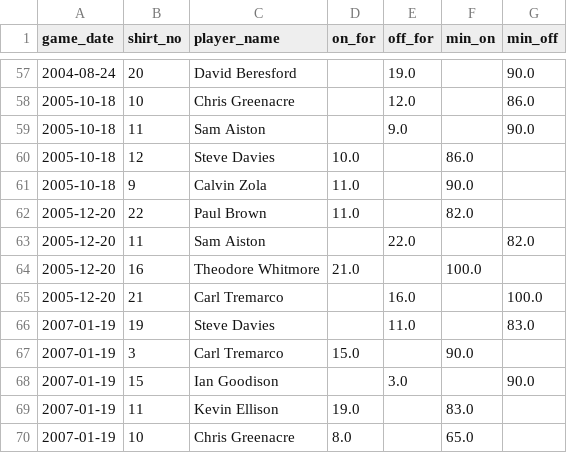
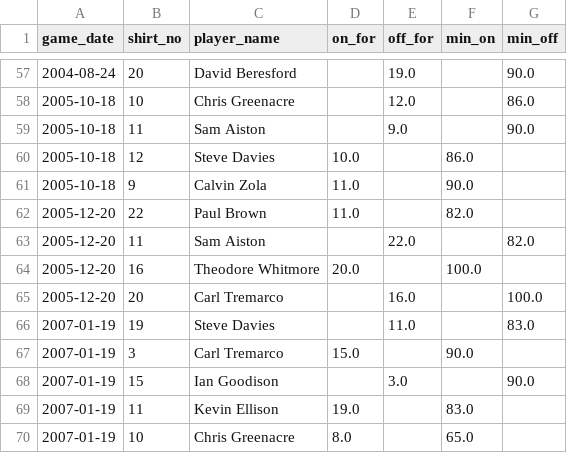
Before and after one commit to petebrown/complete-record, a CSV file: seasons/manual/sb_sub_fixes.csv, drawn as a sheet; only a part is shown, gaps mark what is left out.

Commit message:
sub_fix

```diff
--- a/seasons/manual/sb_sub_fixes.csv
+++ b/seasons/manual/sb_sub_fixes.csv
@@ -63,4 +63,4 @@ game_date,shirt_no,player_name,on_for,off_for,min_on,min_off
 2005-12-20,11,Sam Aiston,,22.0,,82.0
-2005-12-20,16,Theodore Whitmore,21.0,,100.0,
-2005-12-20,21,Carl Tremarco,,16.0,,100.0
+2005-12-20,16,Theodore Whitmore,20.0,,100.0,
+2005-12-20,20,Carl Tremarco,,16.0,,100.0
 2007-01-19,19,Steve Davies,,11.0,,83.0
```
